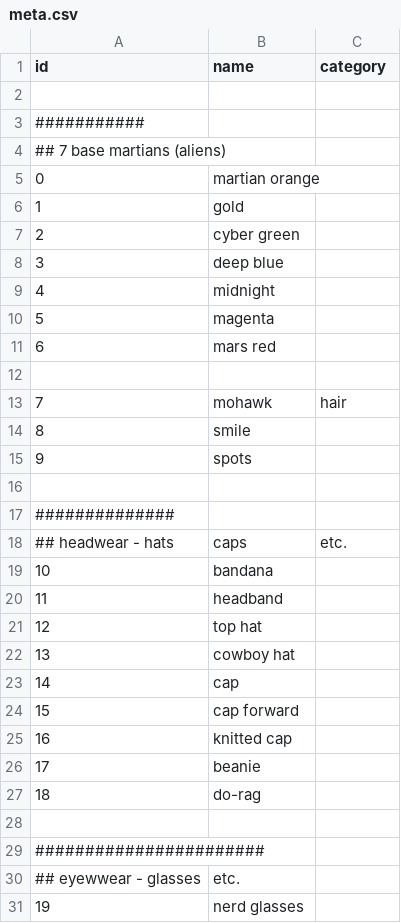
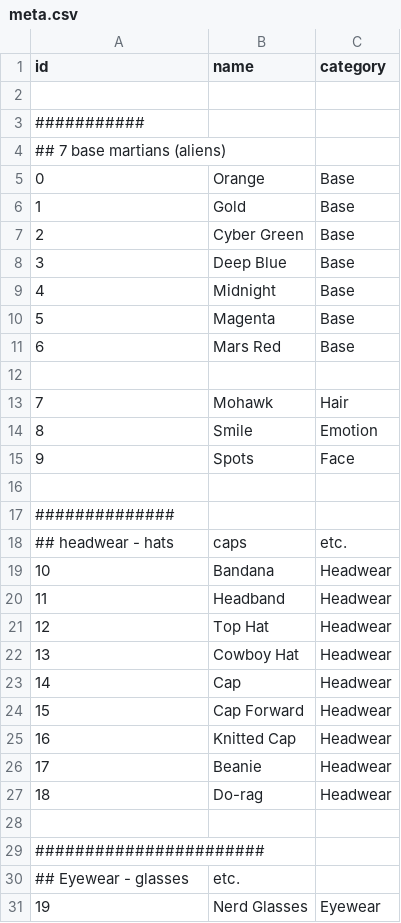
Before and after one commit to ordbase/generative-orc-721, a CSV file: diymartians/meta.csv, drawn as a sheet; only a part is shown; the diff covers the shown part only.

```diff
--- a/diymartians/meta.csv
+++ b/diymartians/meta.csv
@@ -4,13 +4,13 @@ id, name,  category
 ## 7 base martians (aliens)
-0,  martian orange
-1,  gold
-2,  cyber green
-3,  deep blue
-4,  midnight
-5,  magenta
-6,  mars red
+0,  Orange, Base
+1,  Gold,  Base
+2,  Cyber Green, Base
+3,  Deep Blue, Base
+4,  Midnight, Base
+5,  Magenta, Base
+6,  Mars Red, Base
 
-7, mohawk,      hair
-8, smile
-9, spots
+7, Mohawk,      Hair
+8, Smile,  Emotion
+9, Spots,   Face
 
@@ -18,14 +18,14 @@ id, name,  category
 ## headwear  - hats, caps, etc.
-10, bandana
-11, headband
-12, top hat
-13, cowboy hat
-14, cap
-15, cap forward
-16, knitted cap
-17, beanie
-18, do-rag
+10, Bandana,   Headwear
+11, Headband,   Headwear
+12, Top Hat,   Headwear
+13, Cowboy Hat,   Headwear
+14, Cap,   Headwear
+15, Cap Forward,   Headwear
+16, Knitted Cap,   Headwear
+17, Beanie,   Headwear
+18, Do-rag,   Headwear
 
 #######################
-## eyewwear - glasses, etc.
-19, nerd glasses
+## Eyewear - glasses, etc.
+19, Nerd Glasses,  Eyewear
```
Also changed, not shown: 60 edited cells elsewhere in this file, 2 other files.
